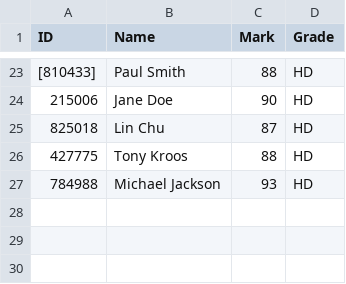
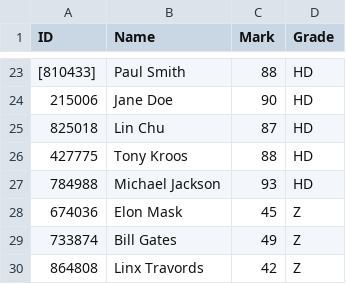
Before and after one commit to Georges034302/USP_Tutorials, a CSV file: python3/students.csv, drawn as a sheet; only a part is shown, gaps mark what is left out; the diff names each change by its address in the sheet, - before the commit and + after, or states it on an @@ line.

```diff
--- a/python3/students.csv
+++ b/python3/students.csv
+row 28: 674036 | Elon Mask | 45 | Z
+row 29: 733874 | Bill Gates | 49 | Z
+row 30: 864808 | Linx Travords | 42 | Z
```
Also changed, not shown: 5 other files.
